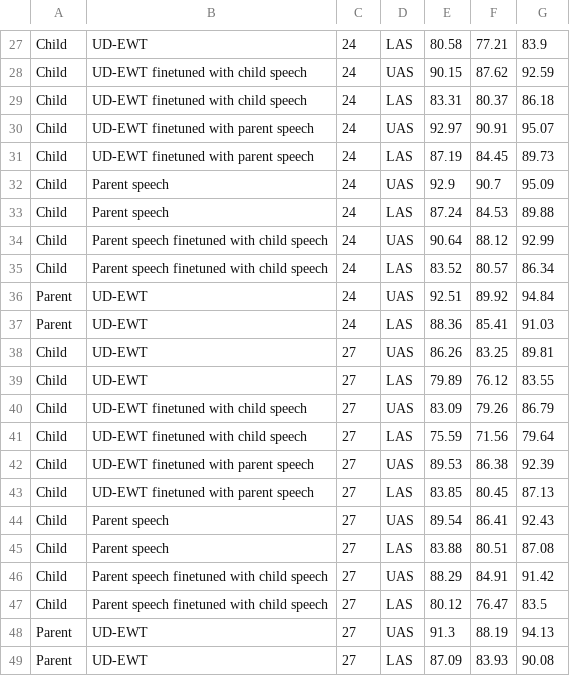
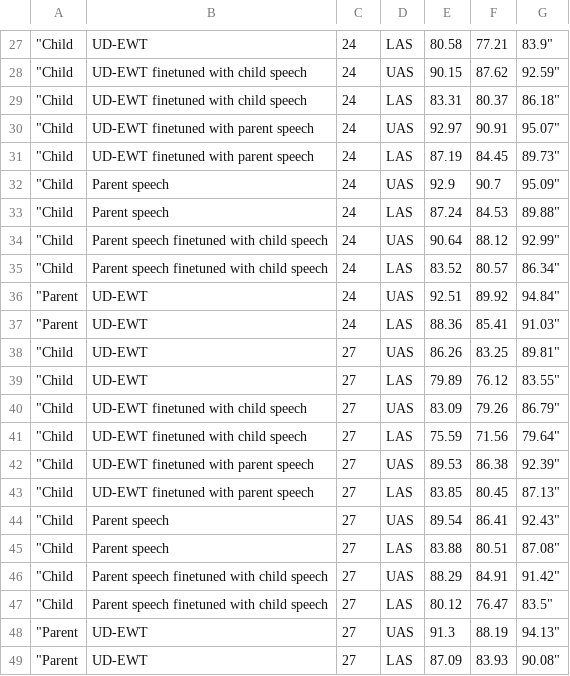
Before and after one commit to zoeyliu18/Parsing_Speech, a CSV file: results/parse_results.csv, drawn as a sheet; only a part is shown, gaps mark what is left out; the diff covers the shown part only; the diff names each change by its address in the sheet, - before the commit and + after, or states it on an @@ line.

```diff
--- a/results/parse_results.csv
+++ b/results/parse_results.csv
-A27:A35: Child
+A27:A35: "Child
-G27: 83.9
+G27: 83.9"
-G28: 92.59
+G28: 92.59"
-G29: 86.18
+G29: 86.18"
-G30: 95.07
+G30: 95.07"
-G31: 89.73
+G31: 89.73"
-G32: 95.09
+G32: 95.09"
-G33: 89.88
+G33: 89.88"
-G34: 92.99
+G34: 92.99"
-G35: 86.34
+G35: 86.34"
-A36:A37: Parent
+A36:A37: "Parent
-G36: 94.84
+G36: 94.84"
-G37: 91.03
+G37: 91.03"
-A38:A47: Child
+A38:A47: "Child
-G38: 89.81
+G38: 89.81"
-G39: 83.55
+G39: 83.55"
-G40: 86.79
+G40: 86.79"
-G41: 79.64
+G41: 79.64"
-G42: 92.39
+G42: 92.39"
-G43: 87.13
+G43: 87.13"
-G44: 92.43
+G44: 92.43"
-G45: 87.08
+G45: 87.08"
-G46: 91.42
+G46: 91.42"
-G47: 83.5
+G47: 83.5"
-A48:A49: Parent
+A48:A49: "Parent
-G48: 94.13
+G48: 94.13"
-G49: 90.08
+G49: 90.08"
```
Also changed, not shown: 1 added row, 1 removed row and 50 edited cells elsewhere in this file, 6 other files.
